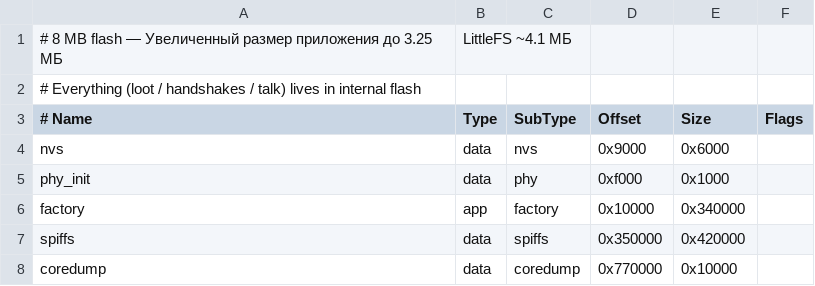
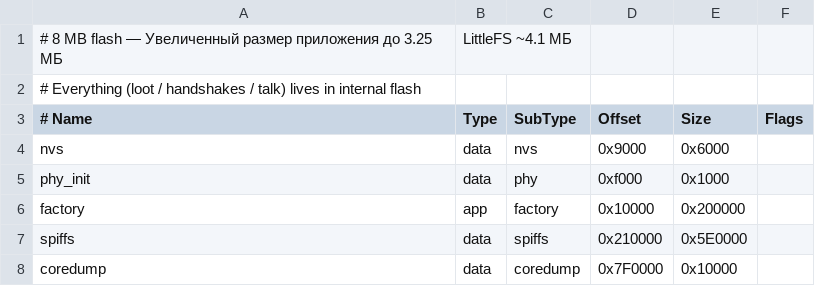
Before and after one commit to lexilexiko/0N3P0rK-Stick2, a CSV file: partitions.csv, drawn as a sheet.

```diff
--- a/partitions.csv
+++ b/partitions.csv
@@ -5,4 +5,4 @@ nvs,        data, nvs,      0x9000,   0x6000,
 phy_init,   data, phy,      0xf000,   0x1000,
-factory,    app,  factory,  0x10000,  0x340000,
-spiffs,     data, spiffs,   0x350000, 0x420000,
-coredump,   data, coredump, 0x770000, 0x10000,
+factory,    app,  factory,  0x10000,  0x200000,
+spiffs,     data, spiffs,   0x210000, 0x5E0000,
+coredump,   data, coredump, 0x7F0000, 0x10000,
```
Also changed, not shown: 4 other files.
